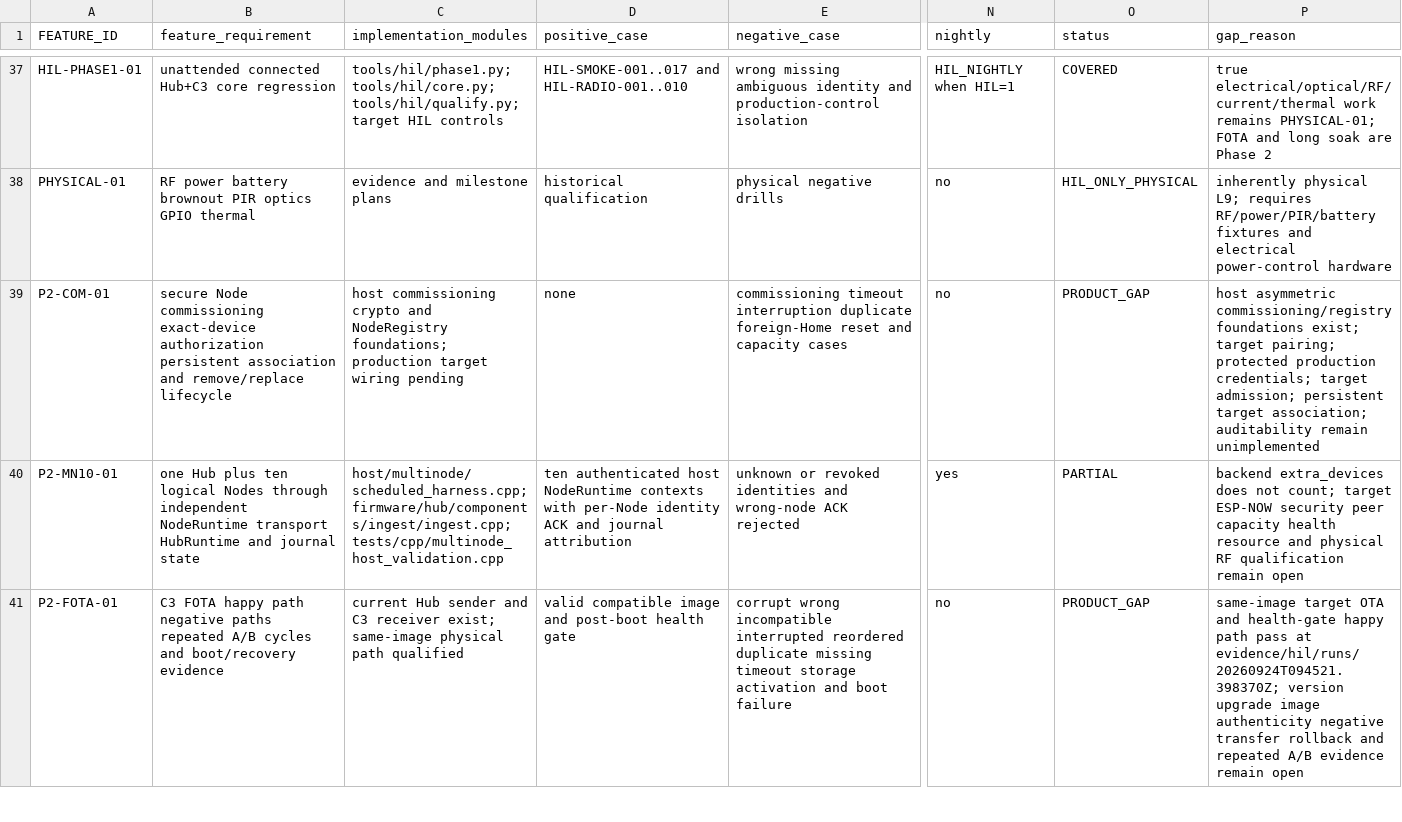
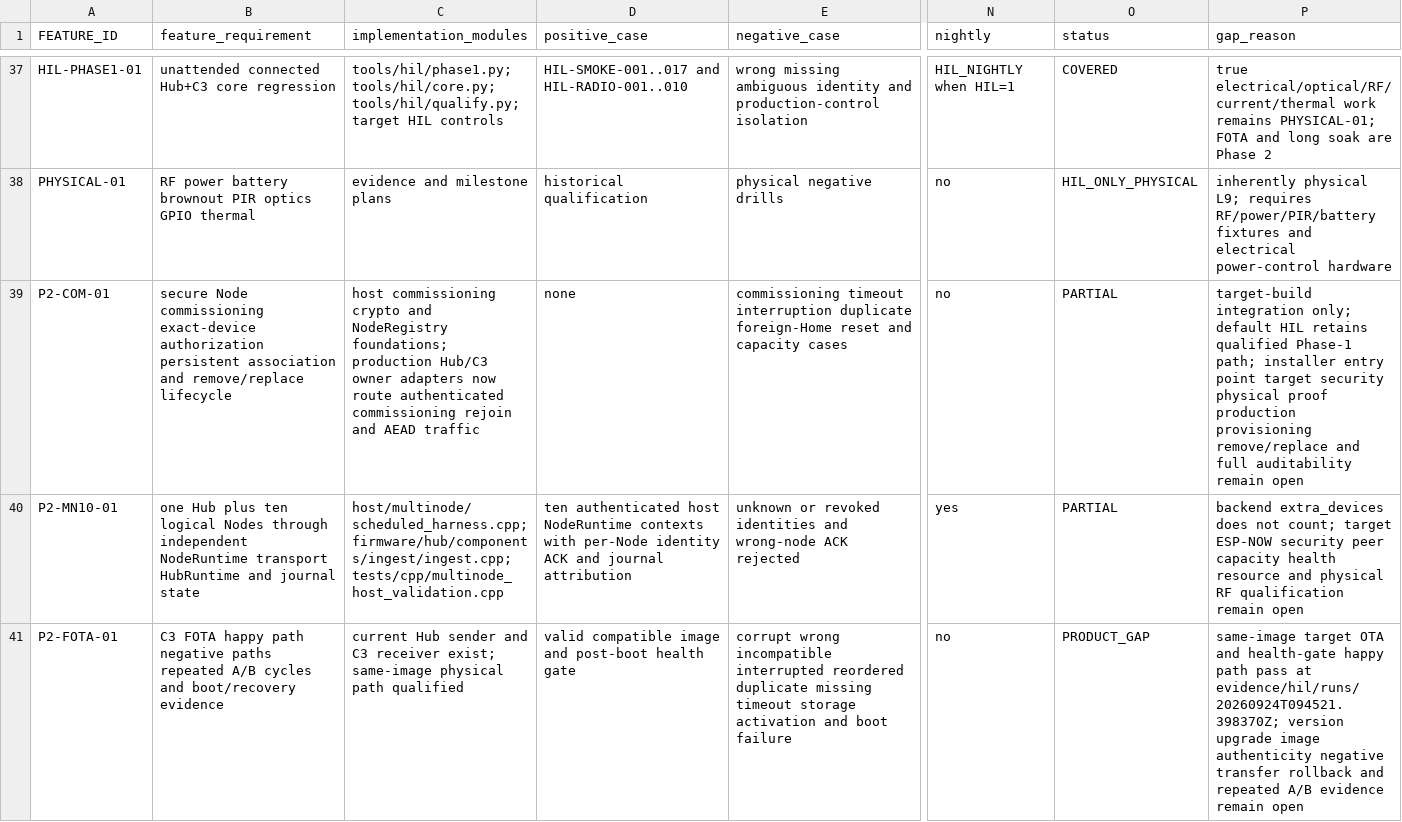
Before and after one commit to udaybhan200683/Ghar_sajag, a CSV file: docs/validation/MASTER_TRACEABILITY.csv, drawn as a sheet; only a part is shown, gaps mark what is left out; the diff covers the shown part only; the diff names each change by its address in the sheet, - before the commit and + after, or states it on an @@ line.

Commit message:
Wire authenticated Hub and C3 target runtime paths

```diff
--- a/docs/validation/MASTER_TRACEABILITY.csv
+++ b/docs/validation/MASTER_TRACEABILITY.csv
-C39 (implementation_modules): …foundations; production target wiring pending
+C39 (implementation_modules): …foundations; production Hub/C3 owner adapters now route authenticated commissioning rejoin and AEAD traffic
-O39 (status): PRODUCT_GAP
+O39 (status): PARTIAL
-P39 (gap_reason): host asymmetric commissioning/registry foundations exist; target pairing; protected production credentials; target admission; persistent target association; auditability remain unimplemented
+P39 (gap_reason): target-build integration only; default HIL retains qualified Phase-1 path; installer entry point target security physical proof production provisioning remove/replace and full auditability remain open
```
Also changed, not shown: 4 edited cells elsewhere in this file, 13 other files.
